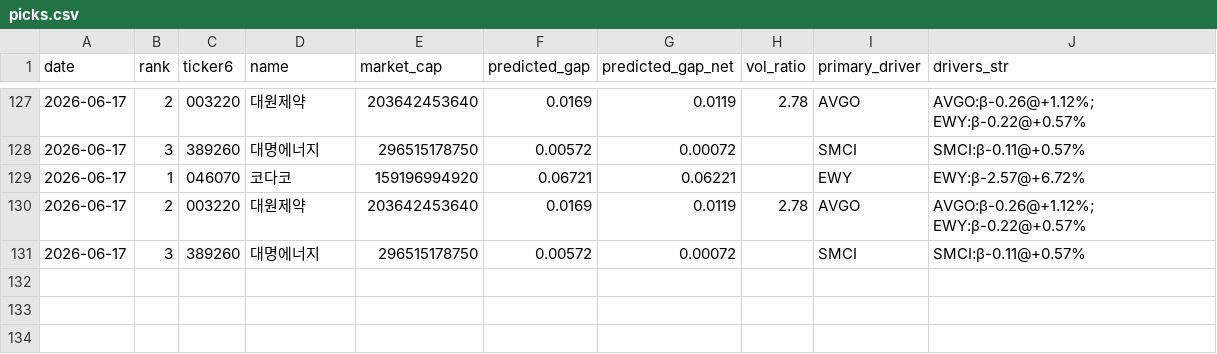
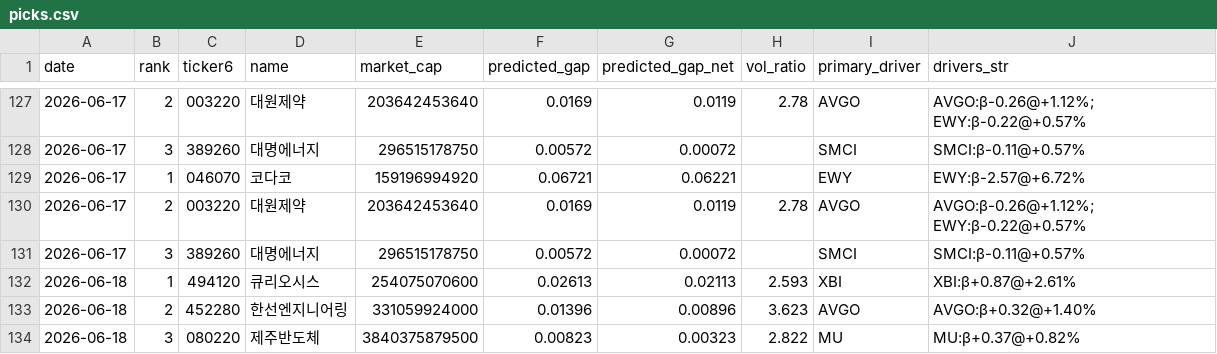
Before and after one commit to melingo-o/danta-screener, a CSV file: data/journal/picks.csv, drawn as a sheet; only a part is shown, gaps mark what is left out; the diff names each change by its address in the sheet, - before the commit and + after, or states it on an @@ line.

```diff
--- a/data/journal/picks.csv
+++ b/data/journal/picks.csv
+row 132: 2026-06-18 | 1 | 494120 | 큐리오시스 | 254075070600 | 0.02613 | 0.02113 | 2.593 | XBI | XBI:β+0.87@+2.61%
+row 133: 2026-06-18 | 2 | 452280 | 한선엔지니어링 | 331059924000 | 0.01396 | 0.00896 | 3.623 | AVGO | AVGO:β+0.32@+1.40%
+row 134: 2026-06-18 | 3 | 080220 | 제주반도체 | 3840375879500 | 0.00823 | 0.00323 | 2.822 | MU | MU:β+0.37@+0.82%
```
Also changed, not shown: data/daily_indicators.csv, data/picking_universe.csv, 1 other file.
